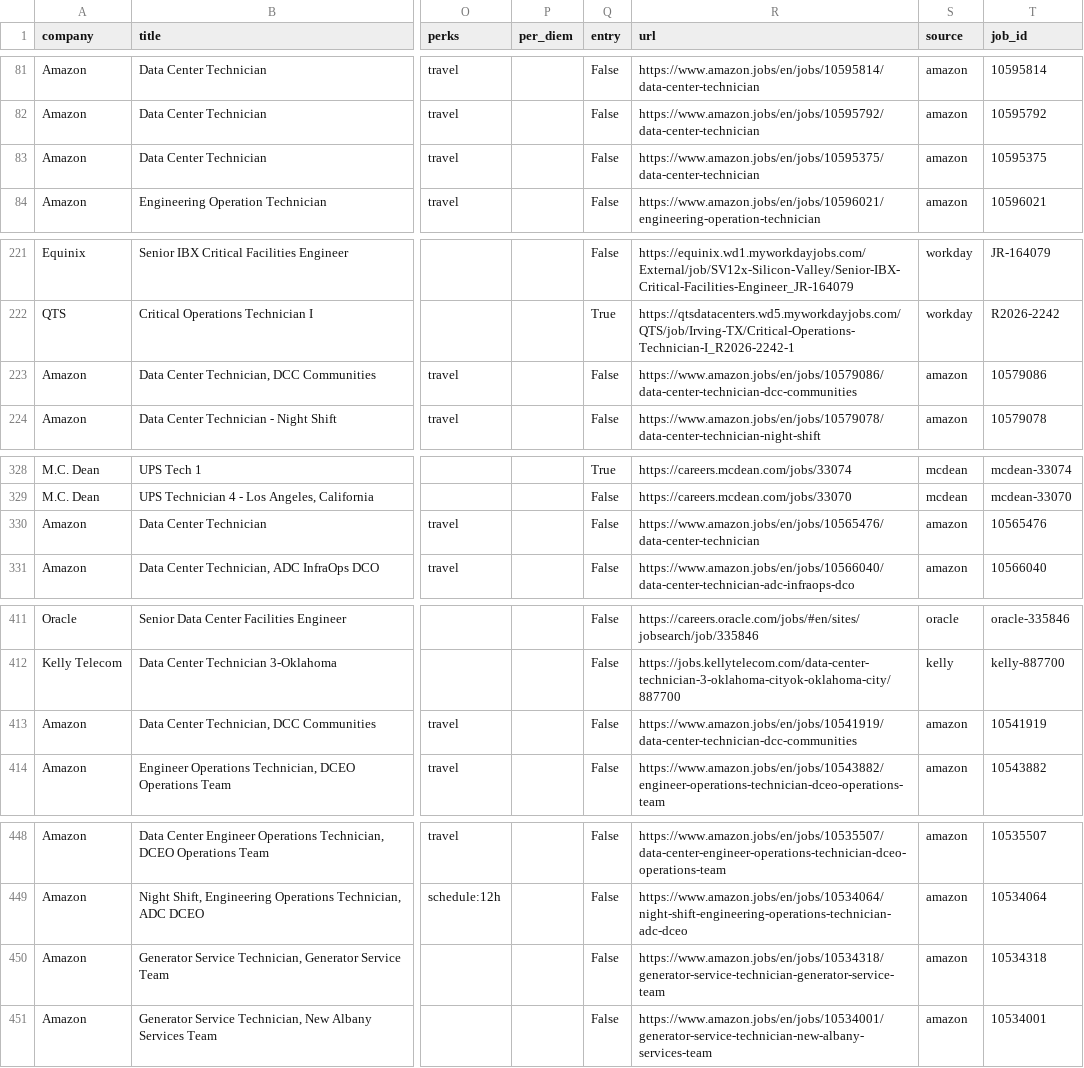
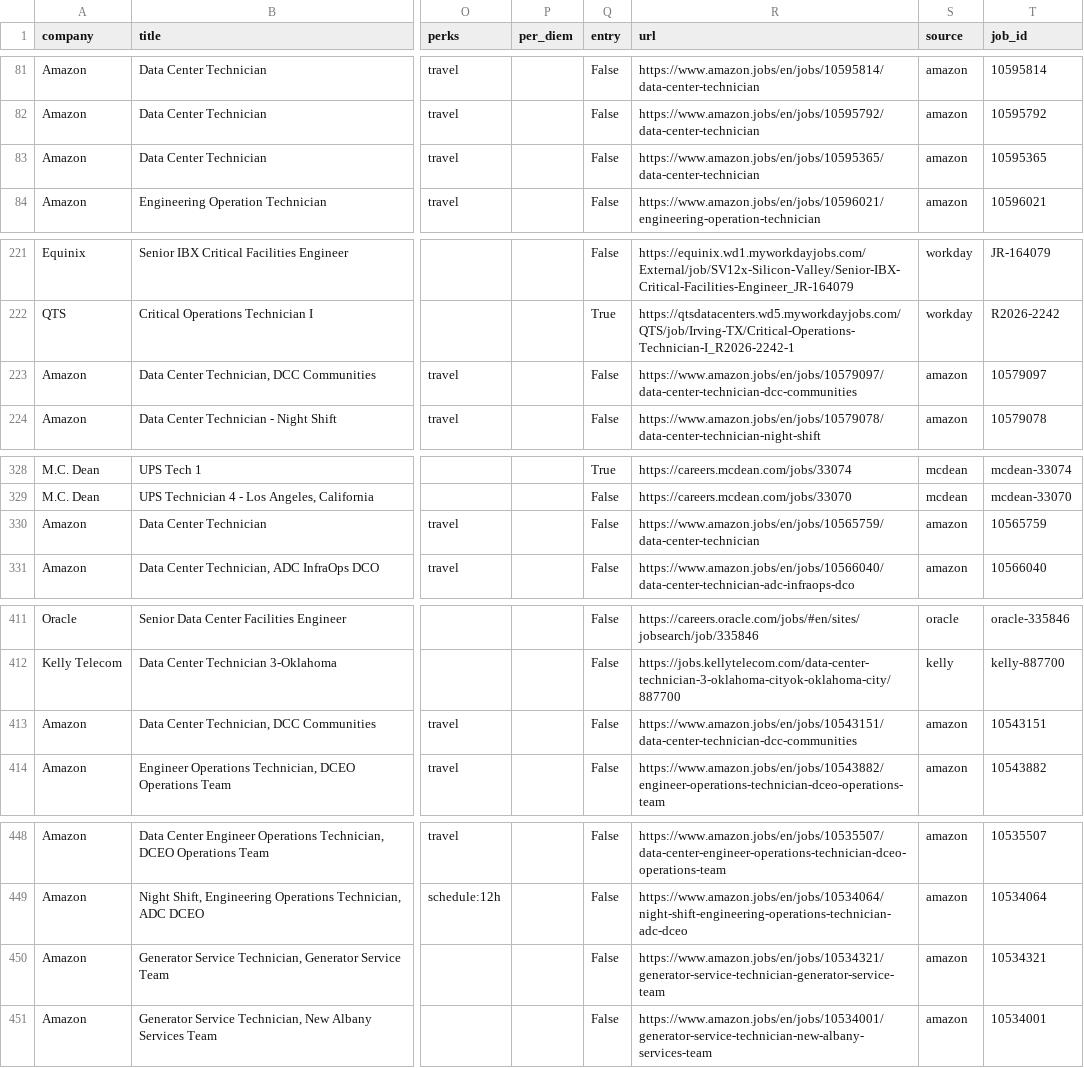
Before and after one commit to enmanuelv24-stack/datacenterjobusa, a CSV file: data/jobs.csv, drawn as a sheet; only a part is shown, gaps mark what is left out; the diff covers the shown part only; the diff names each change by its address in the sheet, - before the commit and + after, or states it on an @@ line.

```diff
--- a/data/jobs.csv
+++ b/data/jobs.csv
-R83 (url): https://www.amazon.jobs/en/jobs/10595375/data-center-technician
+R83 (url): https://www.amazon.jobs/en/jobs/10595365/data-center-technician
-T83 (job_id): 10595375
+T83 (job_id): 10595365
-R223 (url): https://www.amazon.jobs/en/jobs/10579086/data-center-technician-dcc-communities
+R223 (url): https://www.amazon.jobs/en/jobs/10579097/data-center-technician-dcc-communities
-T223 (job_id): 10579086
+T223 (job_id): 10579097
-R330 (url): https://www.amazon.jobs/en/jobs/10565476/data-center-technician
+R330 (url): https://www.amazon.jobs/en/jobs/10565759/data-center-technician
-T330 (job_id): 10565476
+T330 (job_id): 10565759
-R413 (url): https://www.amazon.jobs/en/jobs/10541919/data-center-technician-dcc-communities
+R413 (url): https://www.amazon.jobs/en/jobs/10543151/data-center-technician-dcc-communities
-T413 (job_id): 10541919
+T413 (job_id): 10543151
-R450 (url): https://www.amazon.jobs/en/jobs/10534318/generator-service-technician-generator-service-team
+R450 (url): https://www.amazon.jobs/en/jobs/10534321/generator-service-technician-generator-service-team
-T450 (job_id): 10534318
+T450 (job_id): 10534321
```
Also changed, not shown: 2 added rows, 7 moved rows and 21 edited cells elsewhere in this file, 1 other file.
